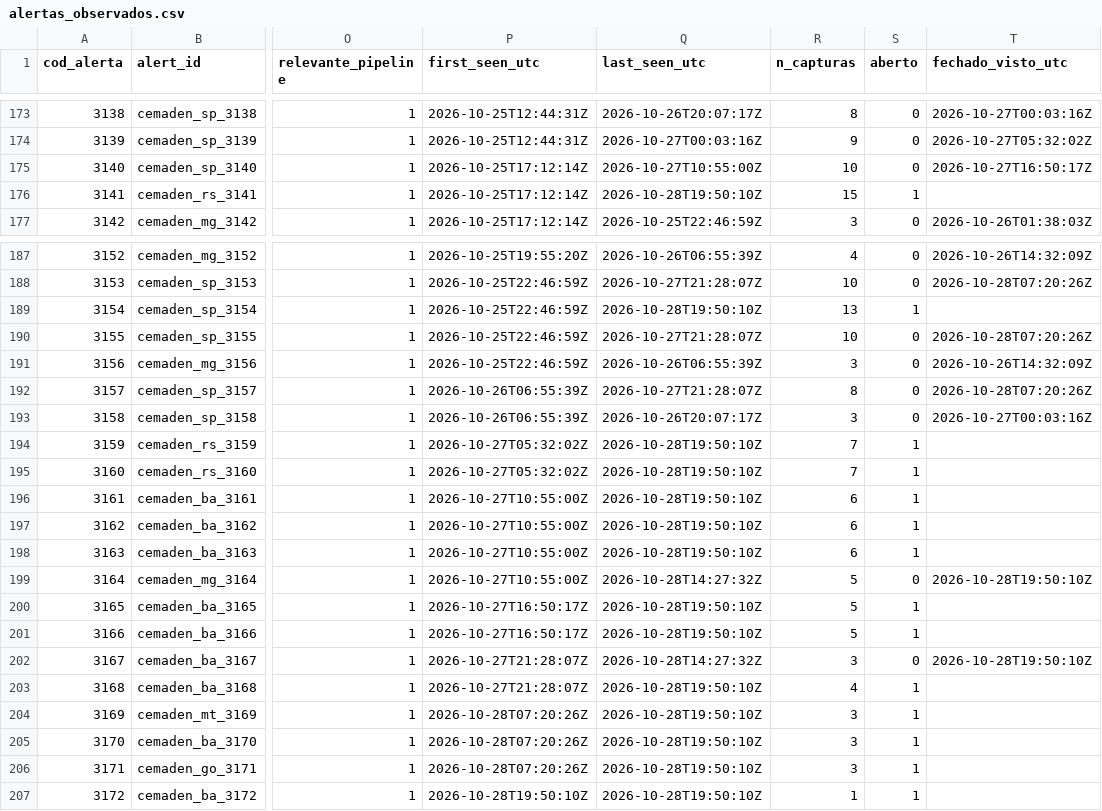
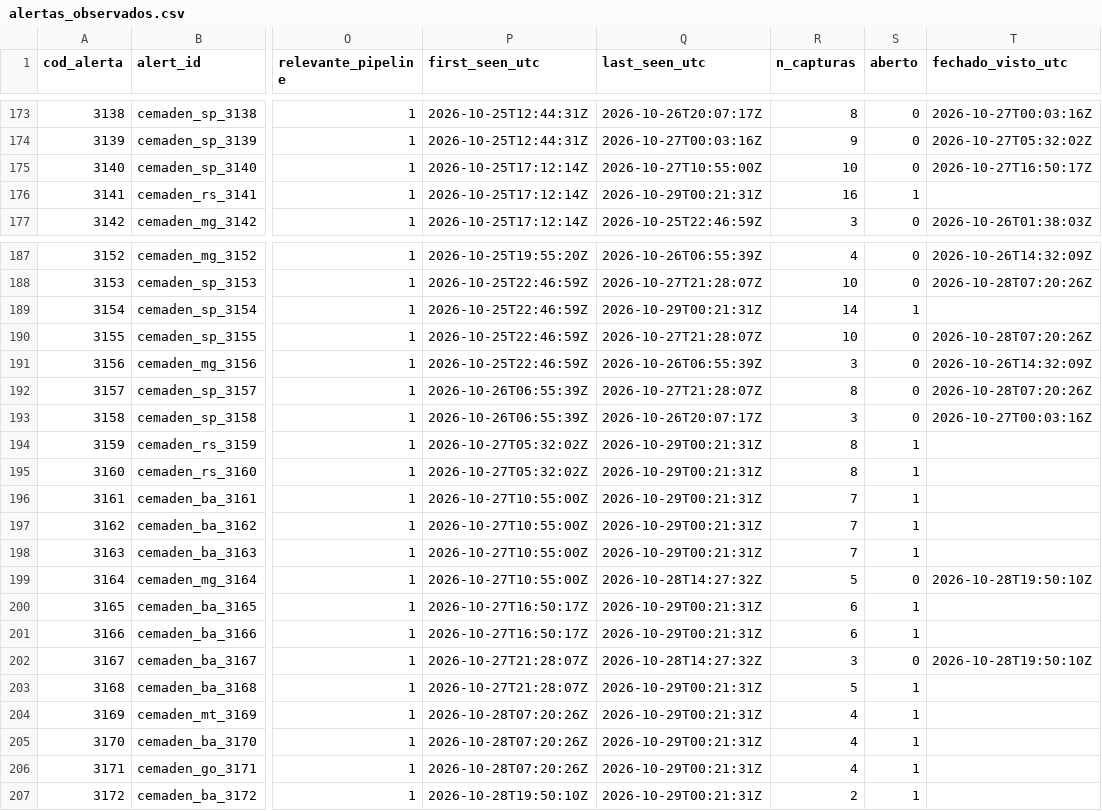
Before and after one commit to alvarocoutinho/crisis-dashboard, a CSV file: data/cemaden/alertas_observados.csv, drawn as a sheet; only a part is shown, gaps mark what is left out; the diff names each change by its address in the sheet, - before the commit and + after, or states it on an @@ line.

```diff
--- a/data/cemaden/alertas_observados.csv
+++ b/data/cemaden/alertas_observados.csv
-Q176 (last_seen_utc): 2026-10-28T19:50:10Z
+Q176 (last_seen_utc): 2026-10-29T00:21:31Z
-R176 (n_capturas): 15
+R176 (n_capturas): 16
-Q189 (last_seen_utc): 2026-10-28T19:50:10Z
+Q189 (last_seen_utc): 2026-10-29T00:21:31Z
-R189 (n_capturas): 13
+R189 (n_capturas): 14
-Q194:Q198 (last_seen_utc): 2026-10-28T19:50:10Z
+Q194:Q198 (last_seen_utc): 2026-10-29T00:21:31Z
-R194:R195 (n_capturas): 7
+R194:R195 (n_capturas): 8
-R196:R198 (n_capturas): 6
+R196:R198 (n_capturas): 7
-Q200:Q201 (last_seen_utc): 2026-10-28T19:50:10Z
+Q200:Q201 (last_seen_utc): 2026-10-29T00:21:31Z
-R200:R201 (n_capturas): 5
+R200:R201 (n_capturas): 6
-Q203:Q207 (last_seen_utc): 2026-10-28T19:50:10Z
+Q203:Q207 (last_seen_utc): 2026-10-29T00:21:31Z
-R203 (n_capturas): 4
+R203 (n_capturas): 5
-R204:R206 (n_capturas): 3
+R204:R206 (n_capturas): 4
-R207 (n_capturas): 1
+R207 (n_capturas): 2
```
Also changed, not shown: data/cemaden/capturas.csv.
